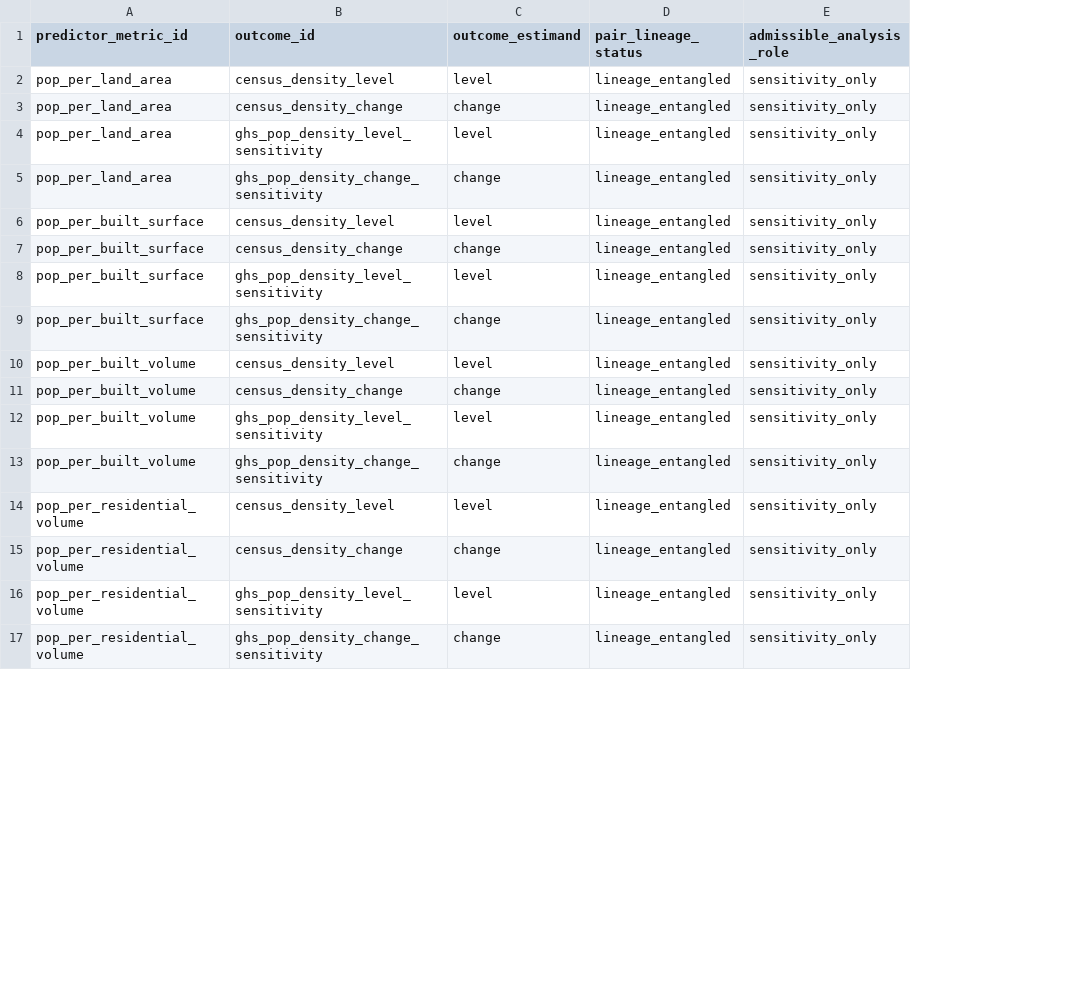
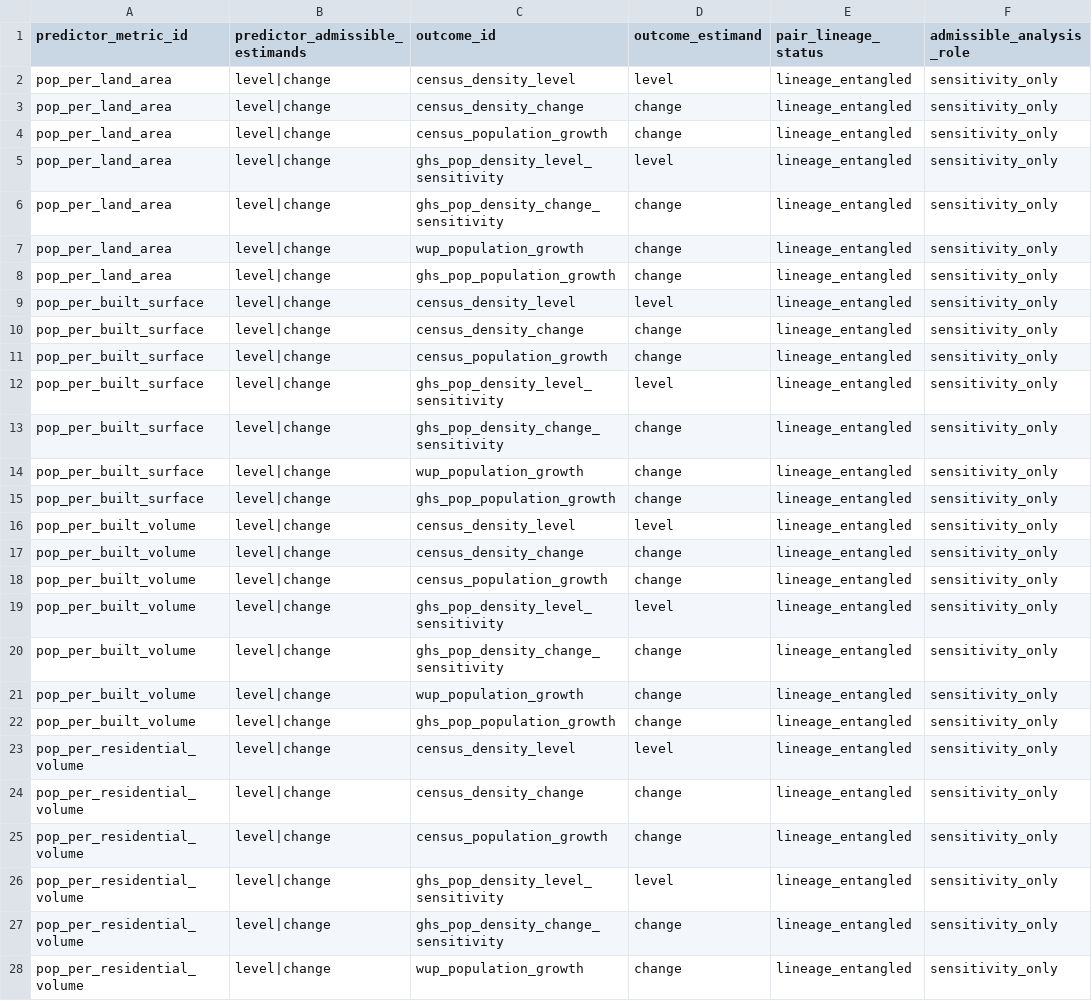
Before and after one commit to danielastone/Global-Urban-Growth-Lab, a CSV file: data/density_metric_pair_registry.csv, drawn as a sheet; only a part is shown; addresses are those after the commit; the diff covers the shown part only; the diff names each change by its address in the sheet, - before the commit and + after, or states it on an @@ line.

Commit message:
Register built-form lineage against population-growth outcomes (#156)
* Register population growth lineage pairs

* Register population growth lineage pairs

* Register population growth lineage pairs

* Register population growth lineage pairs

* Register population growth lineage pairs

* Register population growth lineage pairs

* Register population growth lineage pairs

* Register population growth lineage pairs

* Record prospective density model threshold

```diff
--- a/data/density_metric_pair_registry.csv
+++ b/data/density_metric_pair_registry.csv
+column B (predictor_admissible_estimands), rows 2-3: level|change | level|change; rows 5-6: level|change | level|change; rows 9-10: level|change | level|change; rows 12-13: level|change | level|change; rows 16-17: level|change | level|change; rows 19-20: level|change | level|change; rows 23-24: level|change | level|change; rows 26-27: level|change | level|change
+row 4: pop_per_land_area | level|change | census_population_growth | change | lineage_entangled | sensitivity_only
+row 7: pop_per_land_area | level|change | wup_population_growth | change | lineage_entangled | sensitivity_only
+row 8: pop_per_land_area | level|change | ghs_pop_population_growth | change | lineage_entangled | sensitivity_only
+row 11: pop_per_built_surface | level|change | census_population_growth | change | lineage_entangled | sensitivity_only
+row 14: pop_per_built_surface | level|change | wup_population_growth | change | lineage_entangled | sensitivity_only
+row 15: pop_per_built_surface | level|change | ghs_pop_population_growth | change | lineage_entangled | sensitivity_only
+row 18: pop_per_built_volume | level|change | census_population_growth | change | lineage_entangled | sensitivity_only
+row 21: pop_per_built_volume | level|change | wup_population_growth | change | lineage_entangled | sensitivity_only
+row 22: pop_per_built_volume | level|change | ghs_pop_population_growth | change | lineage_entangled | sensitivity_only
+row 25: pop_per_residential_volume | level|change | census_population_growth | change | lineage_entangled | sensitivity_only
+row 28: pop_per_residential_volume | level|change | wup_population_growth | change | lineage_entangled | sensitivity_only
```
Also changed, not shown: 13 added rows and 2 edited cells elsewhere in this file, 8 other files.
